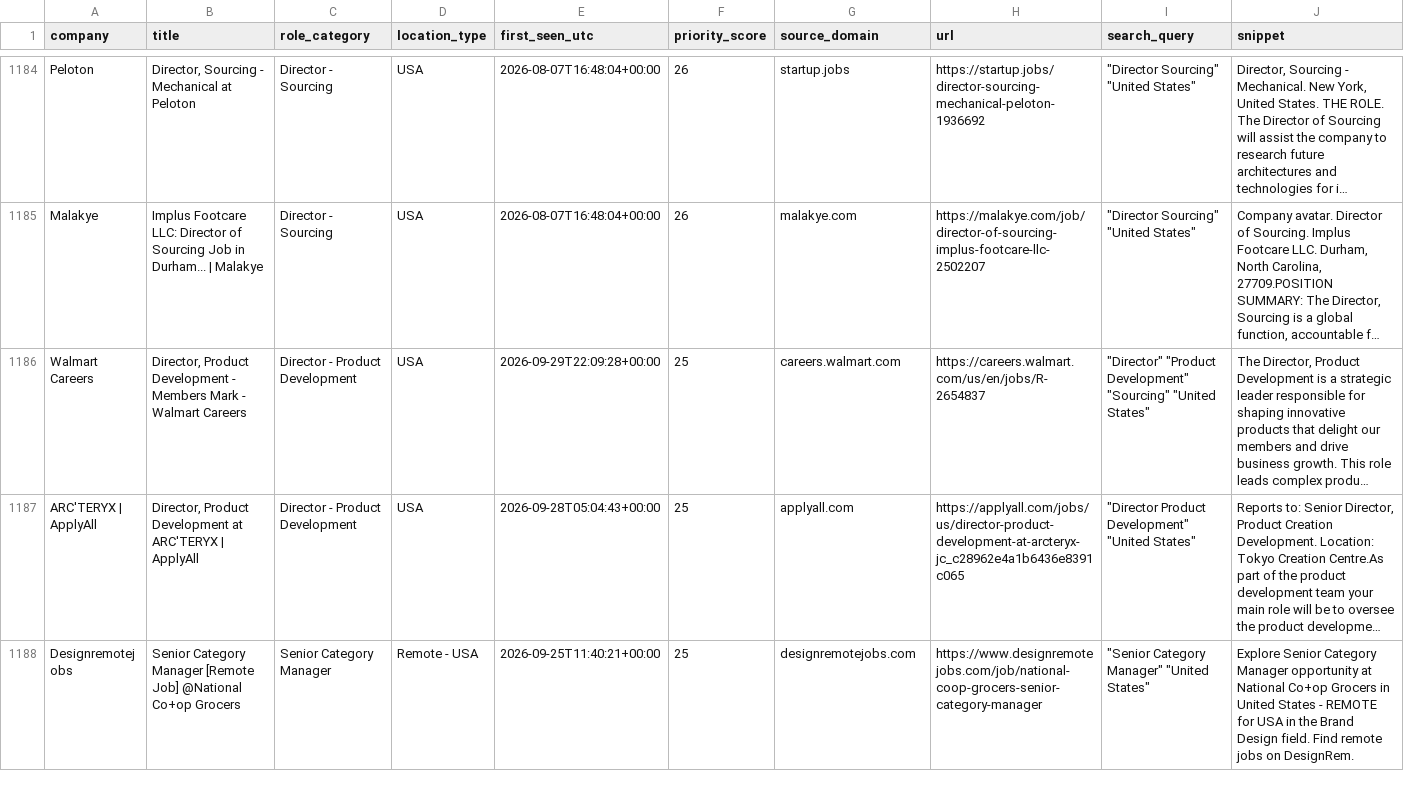
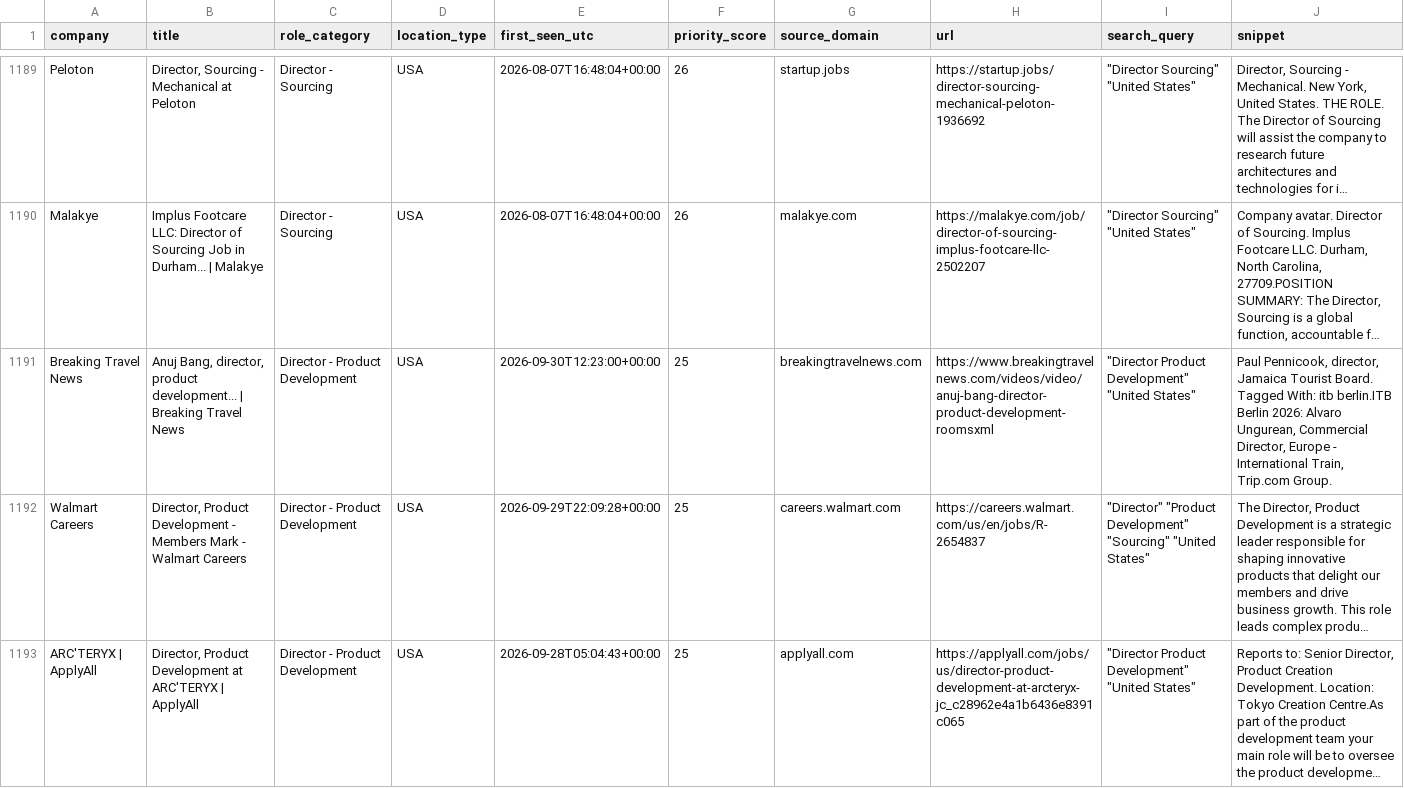
Before and after one commit to nycitydrew-collab/product-leadership-job-finder, a CSV file: jobs.csv, drawn as a sheet; only a part is shown, gaps mark what is left out; the shorter side is filled out with more unchanged rows; long unchanged cells end in …; the diff covers the shown part only; the diff names each change by its address in the sheet, - before the commit and + after, or states it on an @@ line.

```diff
--- a/jobs.csv
+++ b/jobs.csv
+row 1191: Breaking Travel News | Anuj Bang, director, product development... | Breaking Travel News | Director - Product Development | USA | 2026-09-30T12:23:00+00:00 | 25 | breakingtravelnews.com | https://www.breakingtravelnews.com/videos/video/anuj-bang-director-product-development-roomsxml | "Director Product Development" "United States" | Paul Pennicook, director, Jamaica Tourist Board. Tagged With: itb berlin.ITB Berlin 2026: Alvaro Ungurean, Commercial Director, Europe - International Train, Trip.com Group.
```
Also changed, not shown: 8 added rows and 1 removed row elsewhere in this file.
